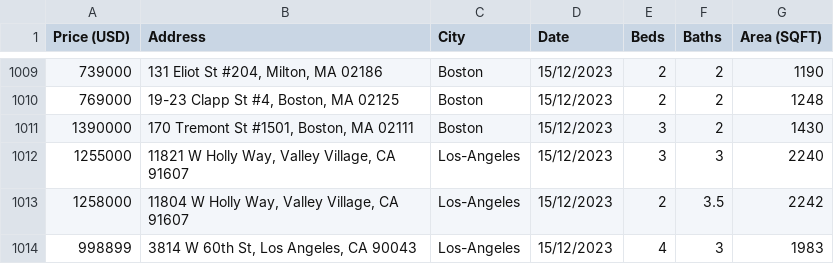
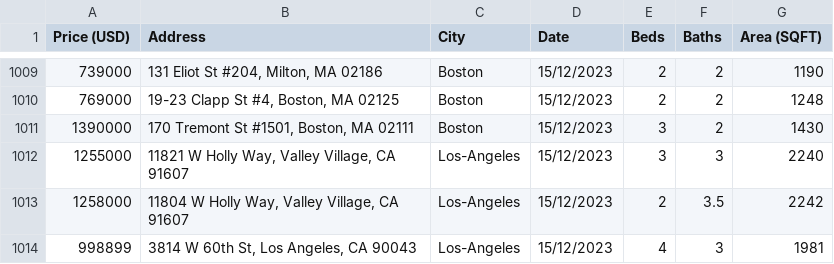
Before and after one commit to darthvader55/mlModel_fork2, a CSV file: ModelFiles/originaldata.csv, drawn as a sheet; only a part is shown, gaps mark what is left out.

Commit message:
more data in

```diff
--- a/ModelFiles/originaldata.csv
+++ b/ModelFiles/originaldata.csv
@@ -1013,2 +1013,2 @@ Price (USD),Address,City,Date,Beds,Baths,Area (SQFT)
 1258000,"11804 W Holly Way, Valley Village, CA 91607",Los-Angeles,15/12/2023,2,3.5,2242
-998899,"3814 W 60th St, Los Angeles, CA 90043",Los-Angeles,15/12/2023,4,3,1983
+998899,"3814 W 60th St, Los Angeles, CA 90043",Los-Angeles,15/12/2023,4,3,1981
```
